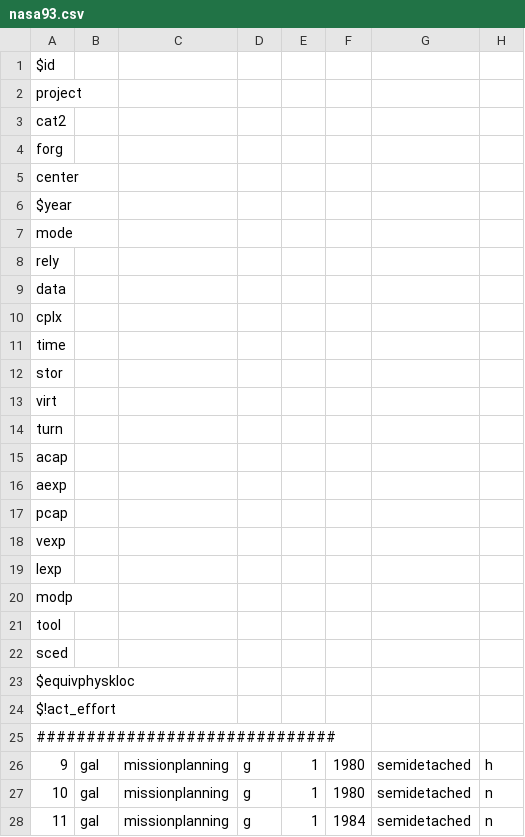
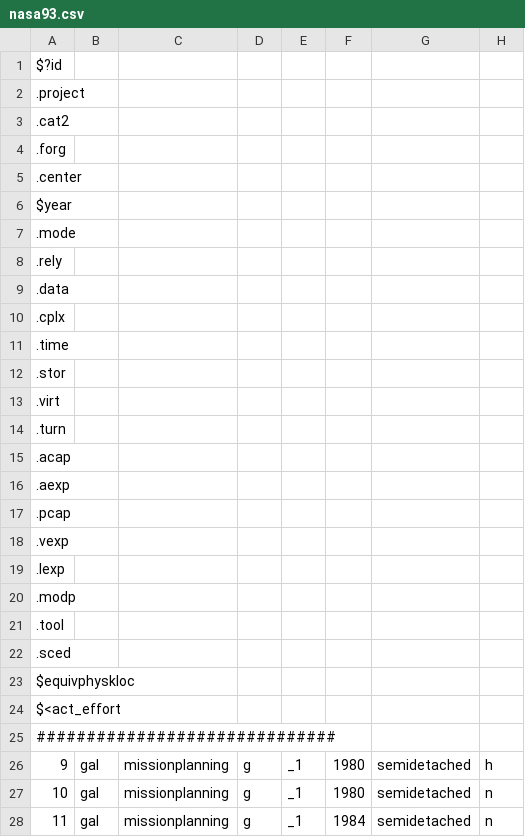
Before and after one commit to timm/axe, a CSV file: nasa93.csv, drawn as a sheet; only a part is shown; the diff covers the shown part only; the diff names each change by its address in the sheet, - before the commit and + after, or states it on an @@ line.

```diff
--- a/nasa93.csv
+++ b/nasa93.csv
-A1: $id
+A1: $?id
-A2: project
+A2: .project
-A3: cat2
+A3: .cat2
-A4: forg
+A4: .forg
-A5: center
+A5: .center
-A7: mode
+A7: .mode
-A8: rely
+A8: .rely
-A9: data
+A9: .data
-A10: cplx
+A10: .cplx
-A11: time
+A11: .time
-A12: stor
+A12: .stor
-A13: virt
+A13: .virt
-A14: turn
+A14: .turn
-A15: acap
+A15: .acap
-A16: aexp
+A16: .aexp
-A17: pcap
+A17: .pcap
-A18: vexp
+A18: .vexp
-A19: lexp
+A19: .lexp
-A20: modp
+A20: .modp
-A21: tool
+A21: .tool
-A22: sced
+A22: .sced
-A24: $!act_effort
+A24: $<act_effort
-E26:E28: 1
+E26:E28: _1
```
Also changed, not shown: 90 edited cells elsewhere in this file, 1 other file.
